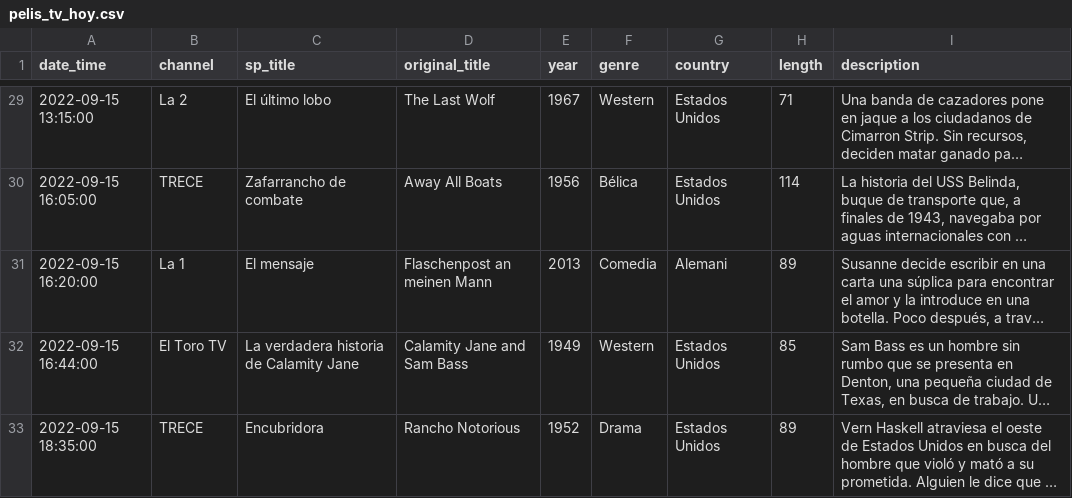
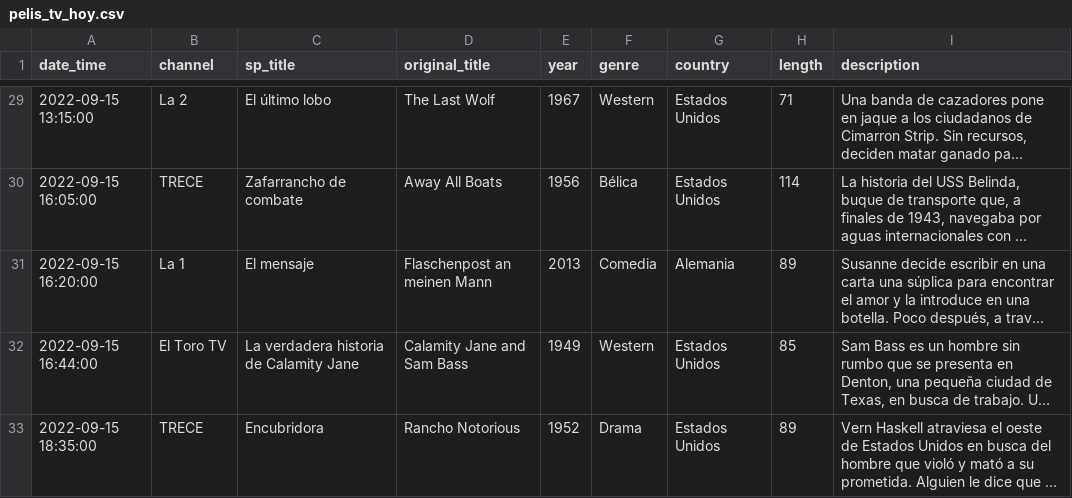
Before and after one commit to GuilleDiaz7/Automatic-Web-Scraping-of-Spanish-TDT-Films, a CSV file: data/pelis_tv_hoy.csv, drawn as a sheet; only a part is shown, gaps mark what is left out; long unchanged cells end in …; the diff names each change by its address in the sheet, - before the commit and + after, or states it on an @@ line.

Commit message:
Update pelis_tv_hoy.csv

```diff
--- a/data/pelis_tv_hoy.csv
+++ b/data/pelis_tv_hoy.csv
-G31 (country): Alemani
+G31 (country): Alemania
```
